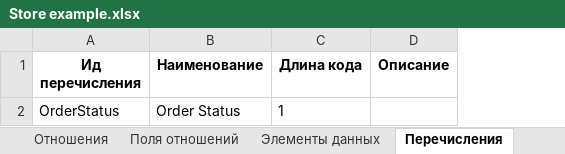
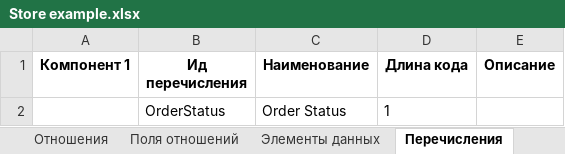
Before and after one commit to valerylobachev/data-dictionary-builder, an Excel workbook: docs/Store/Store example.xlsx, sheet Перечисления, drawn as a sheet; values as stored, in another font and other column widths than the file's, no borders; the diff names each change by its address in the sheet, - before the commit and + after, or states it on an @@ line.

```diff
--- a/docs/Store/Store example.xlsx (sheet Перечисления)
+++ b/docs/Store/Store example.xlsx (sheet Перечисления)
+column A (Компонент 1), empty
```
Also changed, not shown: sheet Поля отношений, sheet Отношения, sheet Поля индексов, sheet Индексы, sheet Элементы перечислений, docs/Finance/Finance model.xlsx, docs/Finance/template_en/template_en/BC.xlsx, 53 other files.
